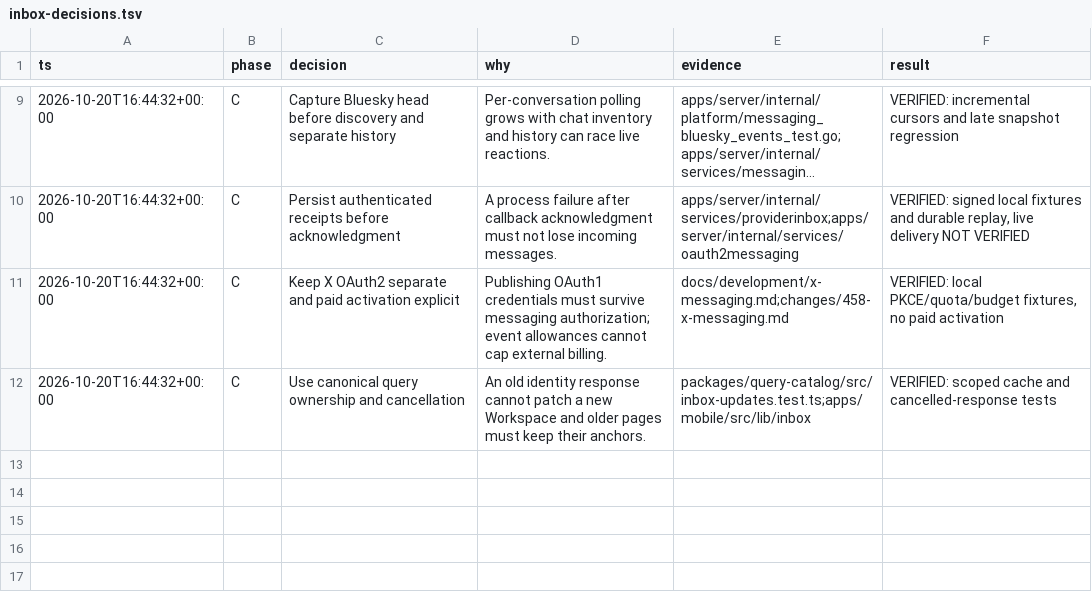
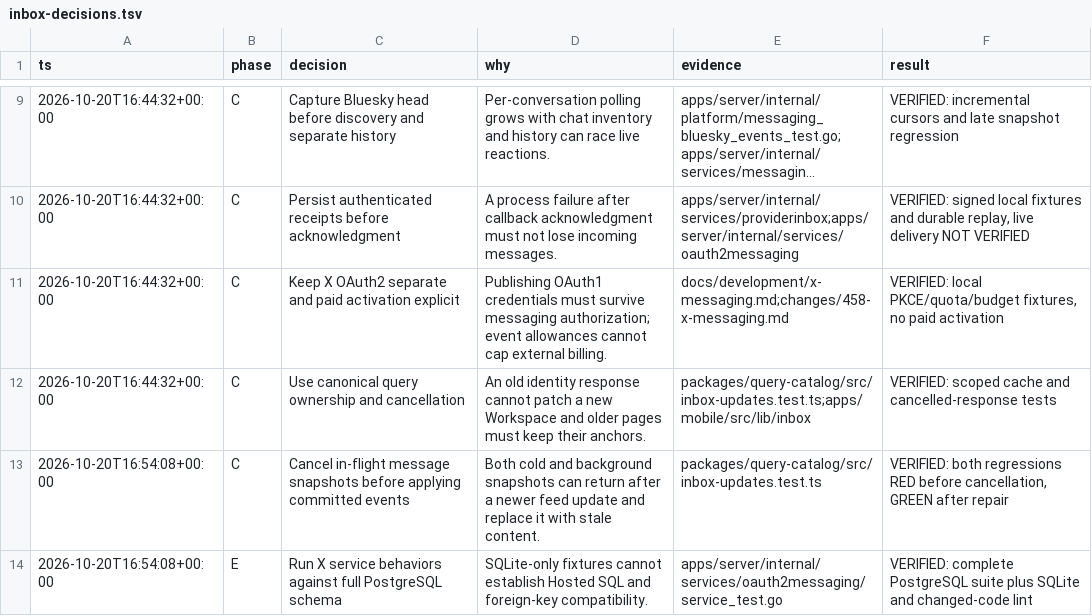
Before and after one commit to 9xlayer/openpost, a TSV file: docs/development/inbox-decisions.tsv, drawn as a sheet; only a part is shown, gaps mark what is left out; long unchanged cells end in …; the diff names each change by its address in the sheet, - before the commit and + after, or states it on an @@ line.

Commit message:
test(x): verify messaging against PostgreSQL production schema

```diff
--- a/docs/development/inbox-decisions.tsv
+++ b/docs/development/inbox-decisions.tsv
+row 13: 2026-10-20T16:54:08+00:00 | C | Cancel in-flight message snapshots before applying committed events | Both cold and background snapshots can return after a newer feed update and replace it with stale content. | packages/query-catalog/src/inbox-updates.test.ts | VERIFIED: both regressions RED before cancellation, GREEN after repair
+row 14: 2026-10-20T16:54:08+00:00 | E | Run X service behaviors against full PostgreSQL schema | SQLite-only fixtures cannot establish Hosted SQL and foreign-key compatibility. | apps/server/internal/services/oauth2messaging/service_test.go | VERIFIED: complete PostgreSQL suite plus SQLite and changed-code lint
```
Also changed, not shown: 3 other files.
